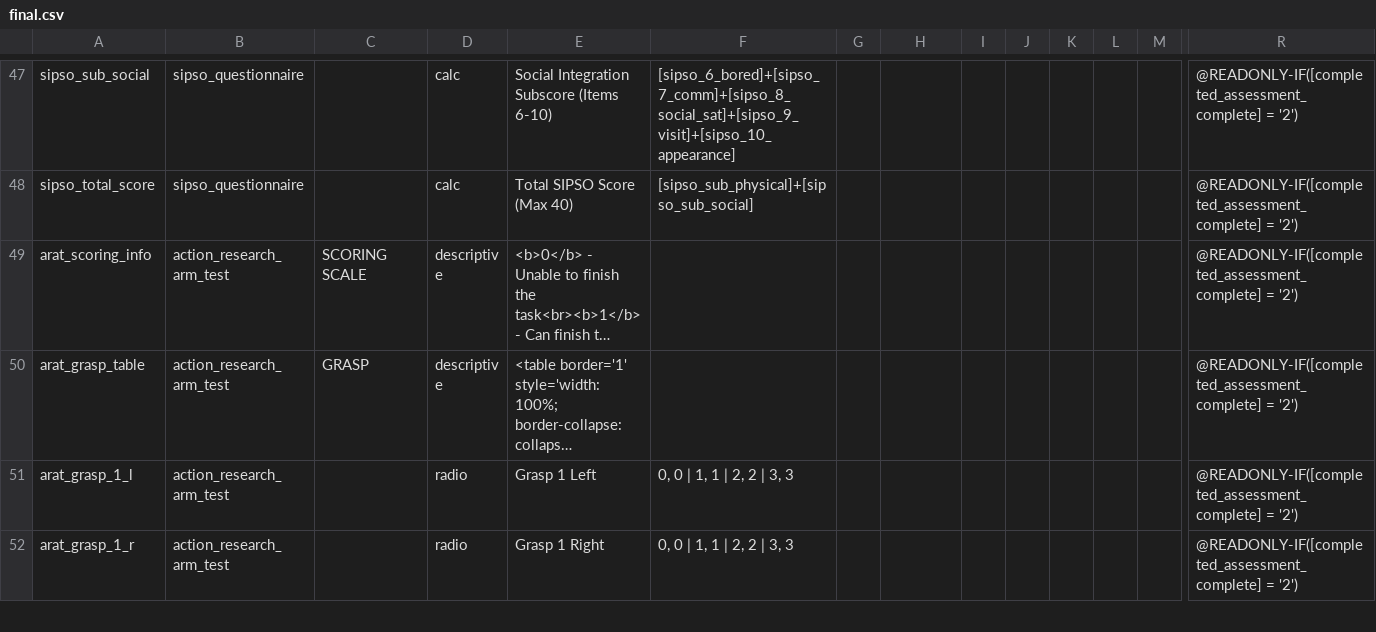
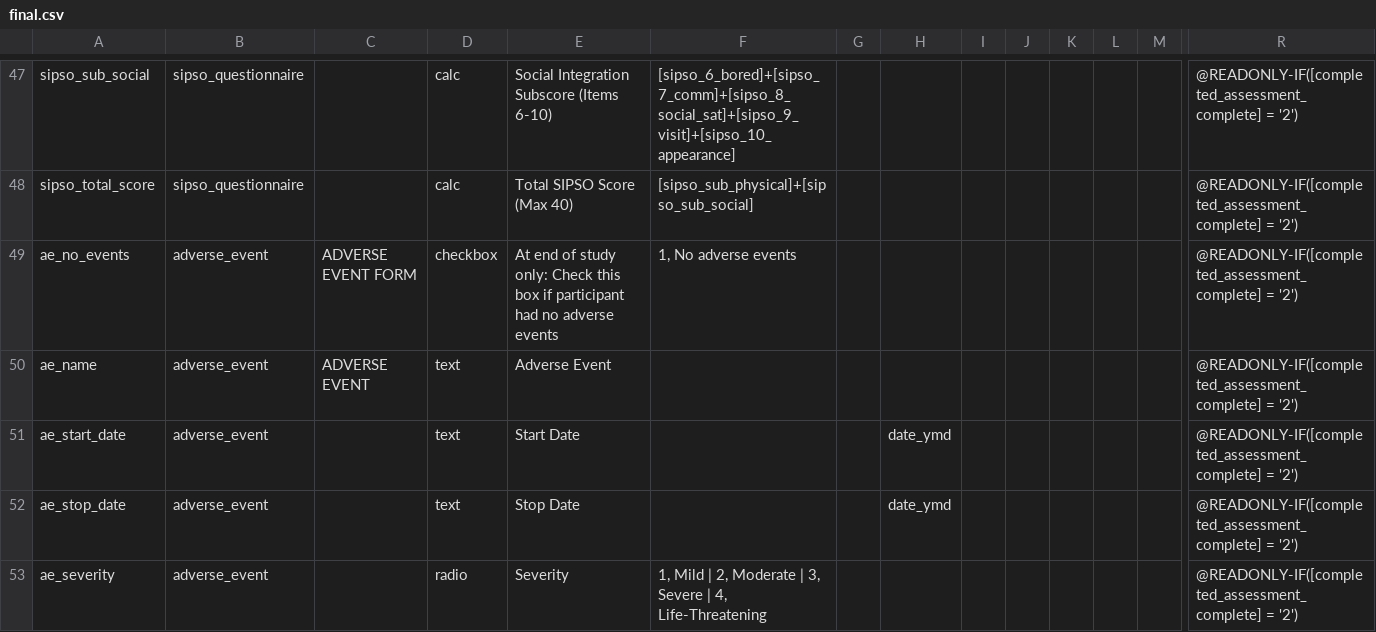
Before and after one commit to SujithChristopher/homerpdf, a CSV file: redcap/final/final.csv, drawn as a sheet; only a part is shown, gaps mark what is left out; the shorter side is filled out with more unchanged rows; long unchanged cells end in …; rows hold the shown columns only; the diff covers the shown part only; the diff names each change by its address in the sheet, - before the commit and + after, or states it on an @@ line.

```diff
--- a/redcap/final/final.csv
+++ b/redcap/final/final.csv
+row 49: ae_no_events | adverse_event | ADVERSE EVENT FORM | checkbox | At end of study only: Check this box if participant had no adverse events | 1, No adverse events |  |  |  |  |  |  |  | @READONLY-IF([completed_assessment_complete] = '2')
+row 50: ae_name | adverse_event | ADVERSE EVENT | text | Adverse Event |  |  |  |  |  |  |  |  | @READONLY-IF([completed_assessment_complete] = '2')
+row 51: ae_start_date | adverse_event |  | text | Start Date |  |  | date_ymd |  |  |  |  |  | @READONLY-IF([completed_assessment_complete] = '2')
+row 52: ae_stop_date | adverse_event |  | text | Stop Date |  |  | date_ymd |  |  |  |  |  | @READONLY-IF([completed_assessment_complete] = '2')
+row 53: ae_severity | adverse_event |  | radio | Severity | 1, Mild | 2, Moderate | 3, Severe | 4, Life-Threatening |  |  |  |  |  |  |  | @READONLY-IF([completed_assessment_complete] = '2')
```
Also changed, not shown: 5 added rows elsewhere in this file, redcap/final/form_display_logic.csv, 2 other files.
